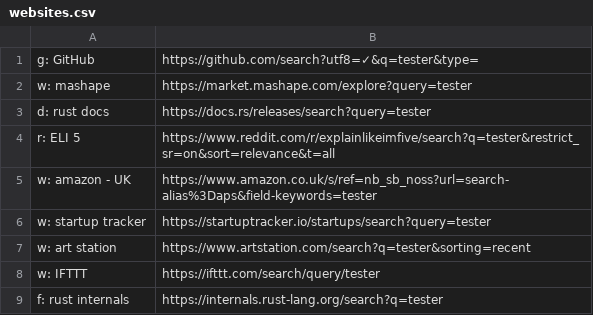
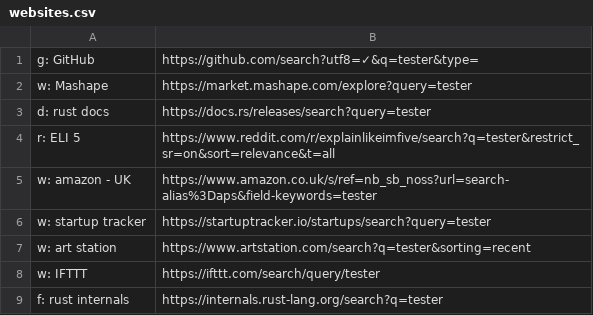
Before and after one commit to nikitavoloboev/alfred-web-searches, a CSV file: workflow/websites.csv, drawn as a sheet; only a part is shown.

```diff
--- a/workflow/websites.csv
+++ b/workflow/websites.csv
@@ -1,3 +1,3 @@
 g: GitHub,https://github.com/search?utf8=✓&q=tester&type=
-w: mashape,https://market.mashape.com/explore?query=tester
+w: Mashape,https://market.mashape.com/explore?query=tester
 d: rust docs,https://docs.rs/releases/search?query=tester
```
